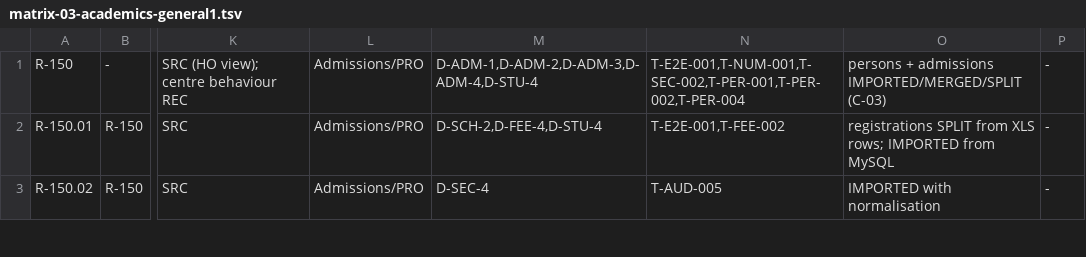
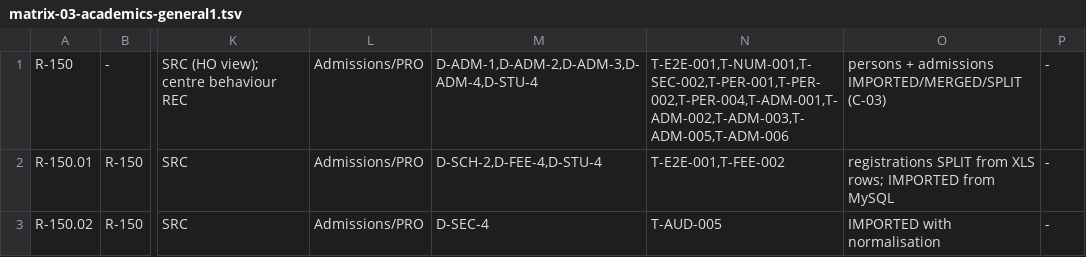
Before and after one commit to imkirit0/GEMS_OMNIX, a TSV file: docs/audit/data/matrix-03-academics-general1.tsv, drawn as a sheet; only a part is shown, gaps mark what is left out; the diff names each change by its address in the sheet, - before the commit and + after, or states it on an @@ line.

```diff
--- a/docs/audit/data/matrix-03-academics-general1.tsv
+++ b/docs/audit/data/matrix-03-academics-general1.tsv
-N1: T-E2E-001,T-NUM-001,T-SEC-002,T-PER-001,T-PER-002,T-PER-004
+N1: T-E2E-001,T-NUM-001,T-SEC-002,T-PER-001,T-PER-002,T-PER-004,T-ADM-001,T-ADM-002,T-ADM-003,T-ADM-005,T-ADM-006
```
Also changed, not shown: docs/audit/02-requirements-traceability-matrix.csv, docs/audit/data/matrix-01-shell.tsv, 3 other files.
